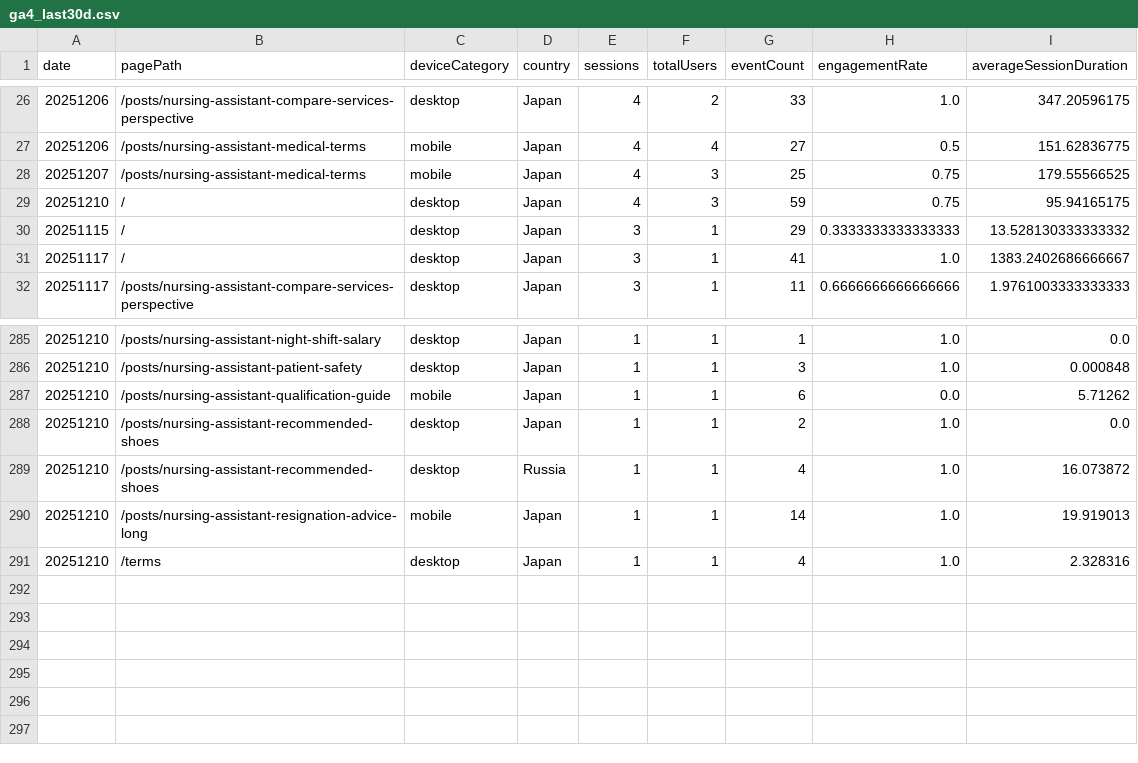
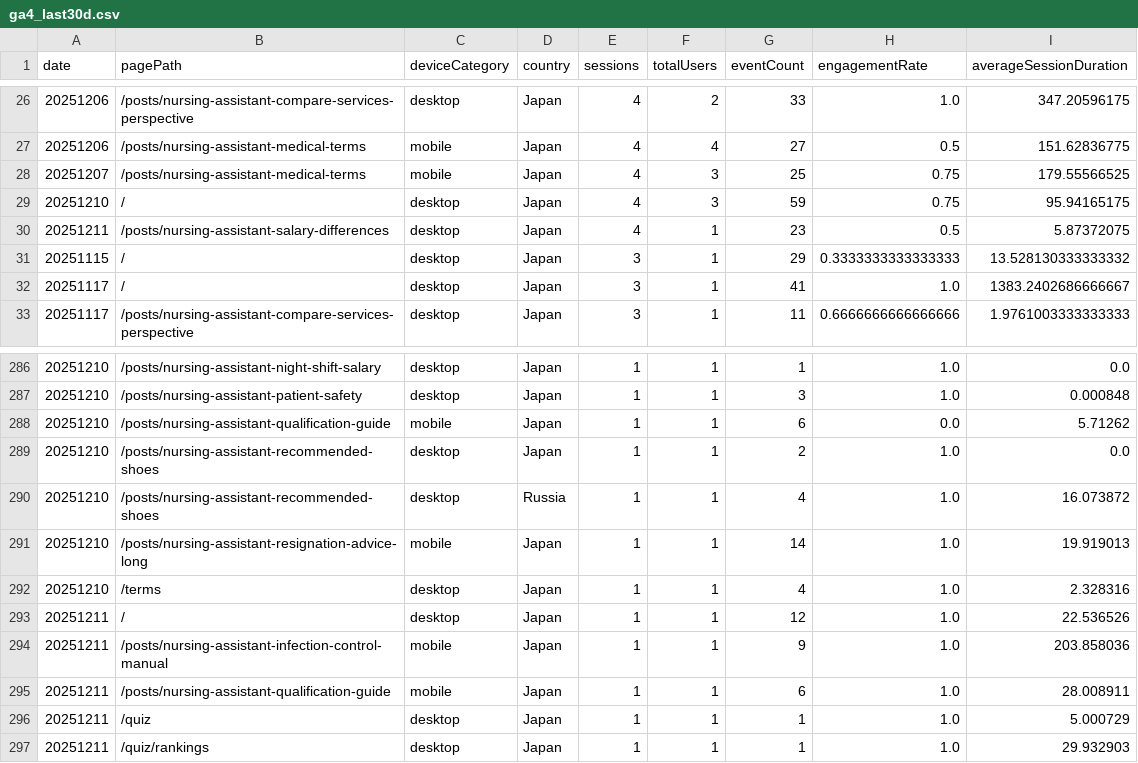
Before and after one commit to sasayosh1/prorenata, a CSV file: data/ga4_last30d.csv, drawn as a sheet; only a part is shown, gaps mark what is left out; the diff names each change by its address in the sheet, - before the commit and + after, or states it on an @@ line.

```diff
--- a/data/ga4_last30d.csv
+++ b/data/ga4_last30d.csv
+row 30: 20251211 | /posts/nursing-assistant-salary-differences | desktop | Japan | 4 | 1 | 23 | 0.5 | 5.87372075
+row 293: 20251211 | / | desktop | Japan | 1 | 1 | 12 | 1.0 | 22.536526
+row 294: 20251211 | /posts/nursing-assistant-infection-control-manual | mobile | Japan | 1 | 1 | 9 | 1.0 | 203.858036
+row 295: 20251211 | /posts/nursing-assistant-qualification-guide | mobile | Japan | 1 | 1 | 6 | 1.0 | 28.008911
+row 296: 20251211 | /quiz | desktop | Japan | 1 | 1 | 1 | 1.0 | 5.000729
+row 297: 20251211 | /quiz/rankings | desktop | Japan | 1 | 1 | 1 | 1.0 | 29.932903
```
Also changed, not shown: data/gsc_last30d.csv, 1 other file.
